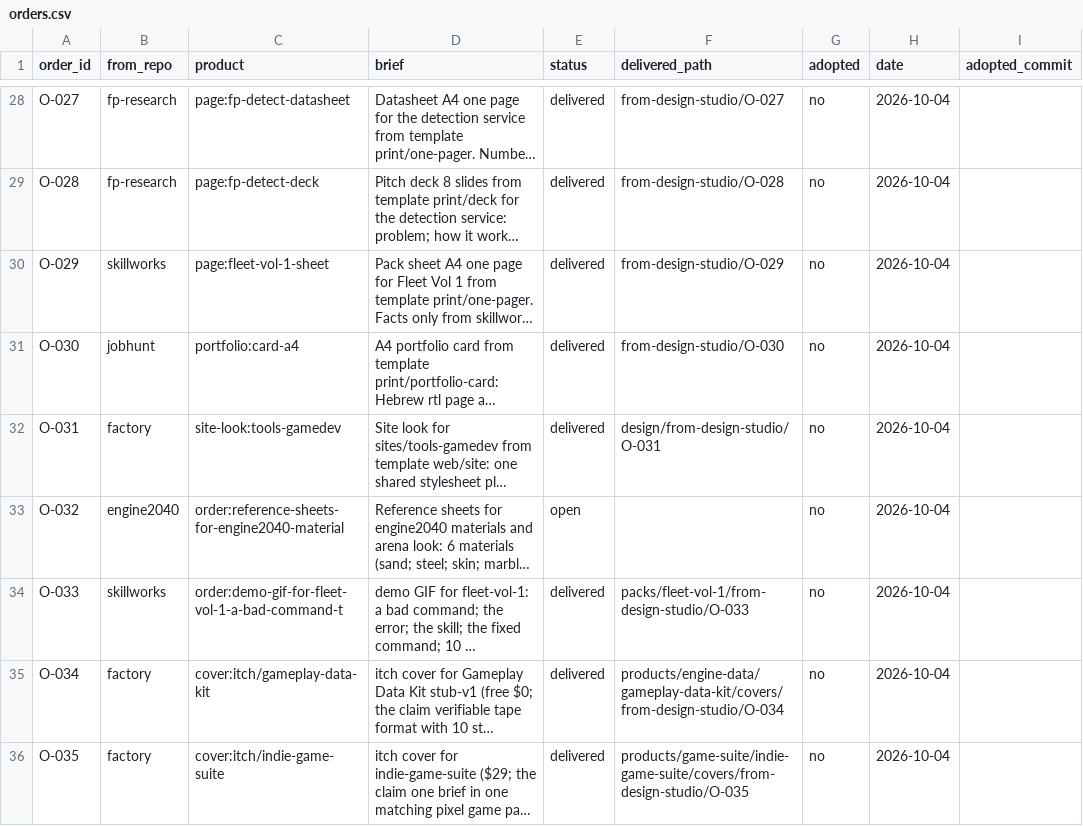
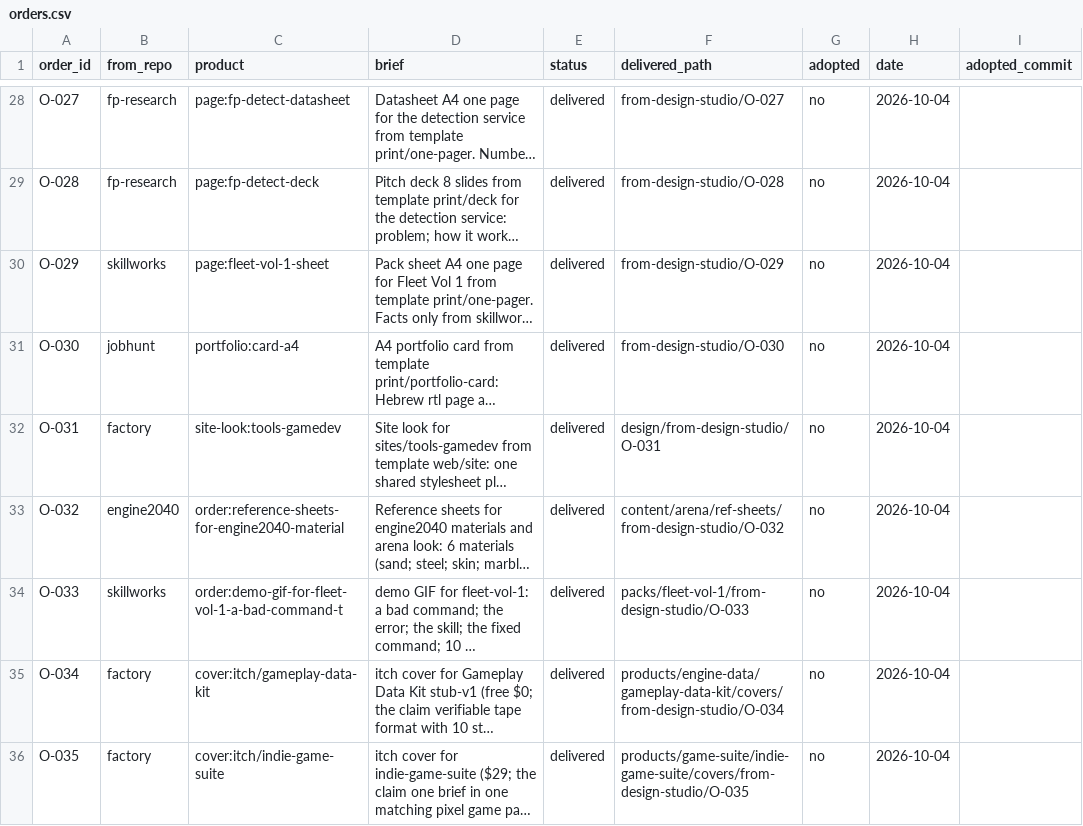
Before and after one commit to MaximKonovalovDev/design-studio, a CSV file: orders.csv, drawn as a sheet; only a part is shown, gaps mark what is left out; long unchanged cells end in …; the diff names each change by its address in the sheet, - before the commit and + after, or states it on an @@ line.

Commit message:
O-032 delivered to engine2040 from-design-studio/O-032 (DELIVER CHECK PASS: O-032 (49/49 files))
BUILT PASS: O-032 (23/23 checks); VERDICT PASS 5/5 (dac036e). NOTE: ORDERS FAIL on O-033 (skillworks deleted its delivered files, uncommitted) — not this delivery.

```diff
--- a/orders.csv
+++ b/orders.csv
-E33 (status): open
+E33 (status): delivered
-F33 (delivered_path): (empty)
+F33 (delivered_path): content/arena/ref-sheets/from-design-studio/O-032
```
Also changed, not shown: 2 other files.
